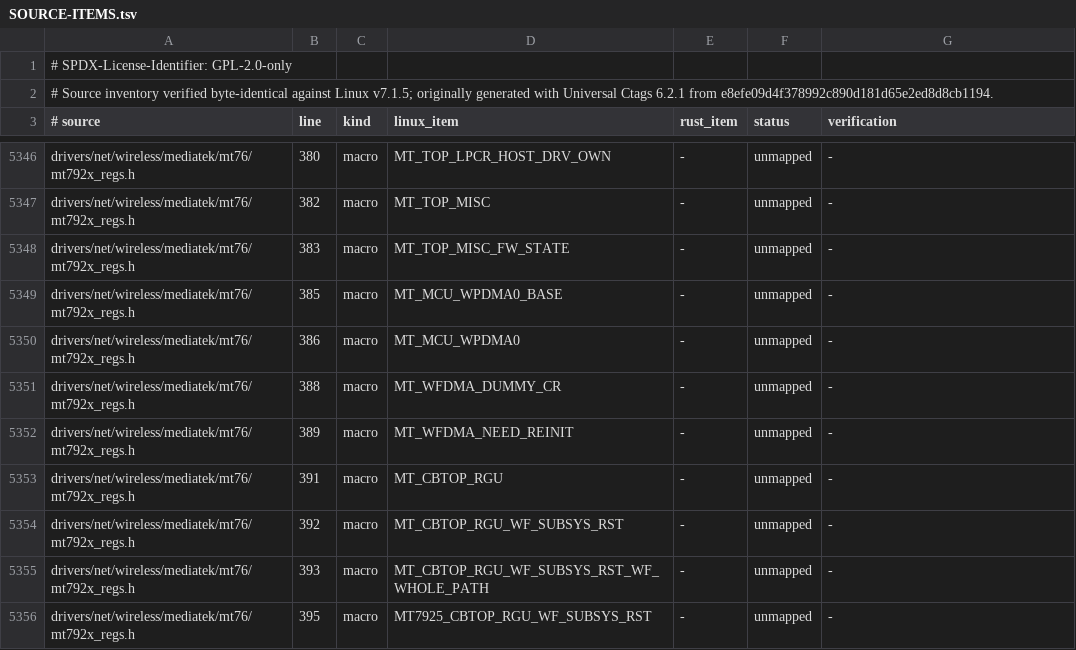
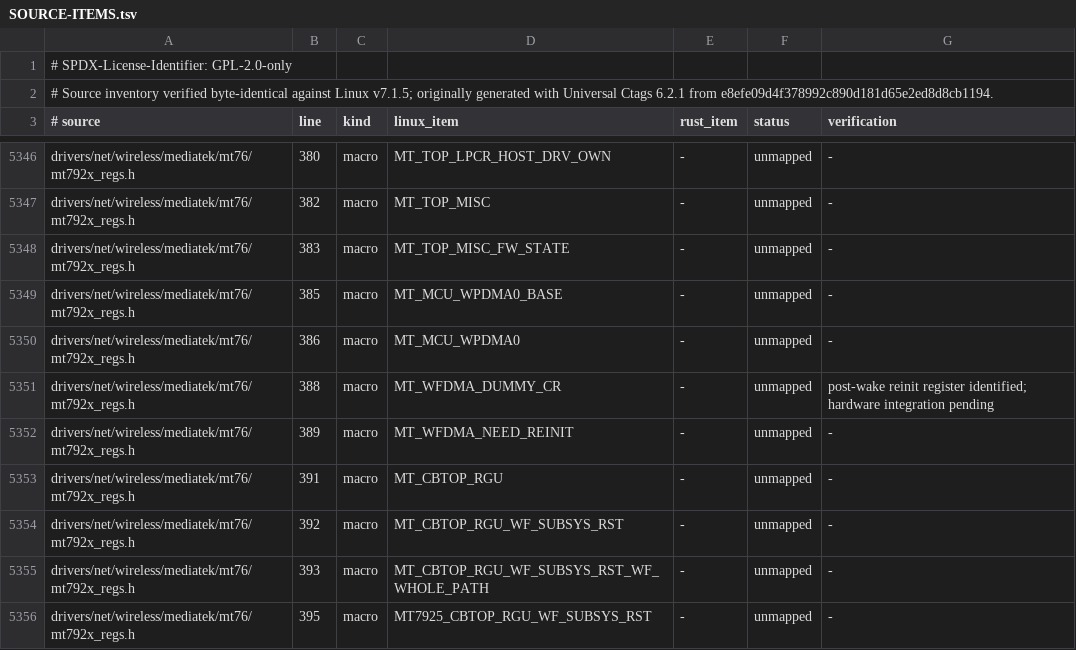
Before and after one commit to maan2003/drv, a TSV file: crates/wifi/drivers/mt7921/mt7921-core/SOURCE-ITEMS.tsv, drawn as a sheet; only a part is shown, gaps mark what is left out.

Commit message:
wifi: model bounded deferred HIF ownership wake

```diff
--- a/crates/wifi/drivers/mt7921/mt7921-core/SOURCE-ITEMS.tsv
+++ b/crates/wifi/drivers/mt7921/mt7921-core/SOURCE-ITEMS.tsv
@@ -5350,3 +5350,3 @@ drivers/net/wireless/mediatek/mt76/mt792x_regs.h	385	macro	MT_MCU_WPDMA0_BASE	-
 drivers/net/wireless/mediatek/mt76/mt792x_regs.h	386	macro	MT_MCU_WPDMA0	-	unmapped	-
-drivers/net/wireless/mediatek/mt76/mt792x_regs.h	388	macro	MT_WFDMA_DUMMY_CR	-	unmapped	-
+drivers/net/wireless/mediatek/mt76/mt792x_regs.h	388	macro	MT_WFDMA_DUMMY_CR	-	unmapped	post-wake reinit register identified; hardware integration pending
 drivers/net/wireless/mediatek/mt76/mt792x_regs.h	389	macro	MT_WFDMA_NEED_REINIT	-	unmapped	-
```
Also changed, not shown: 2 other files.
